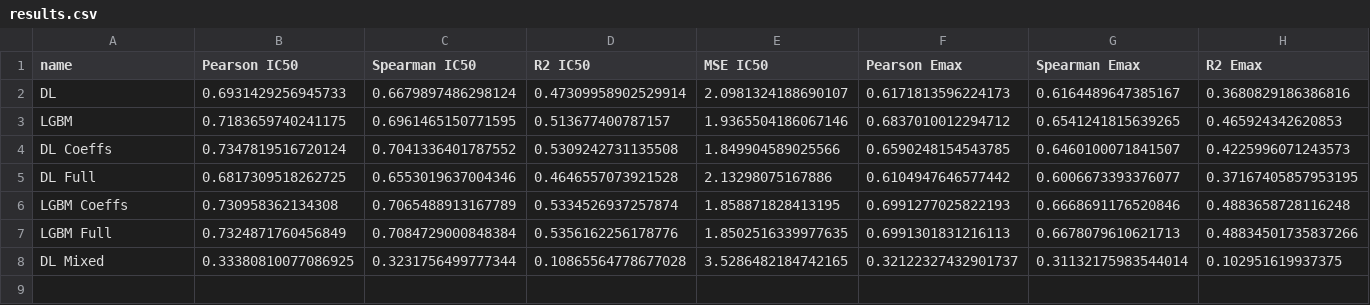
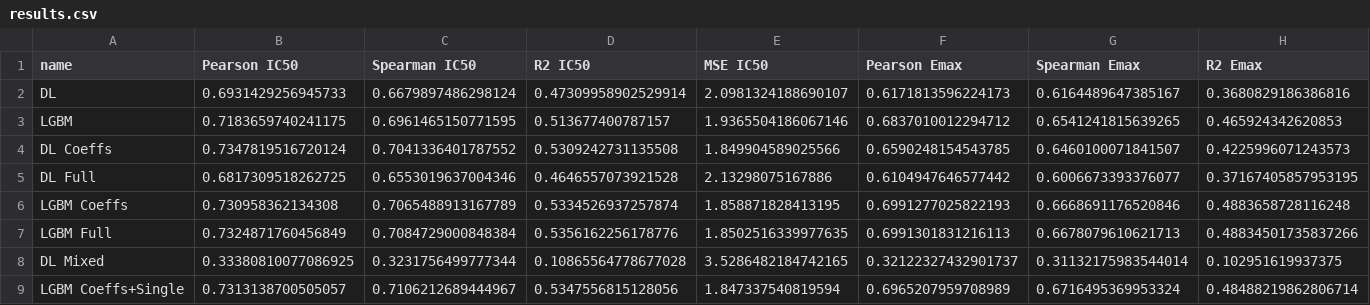
Before and after one commit to RaulPSarkar/Synergy, a CSV file: fullPackage/results/misc/results.csv, drawn as a sheet; only a part is shown; rows hold the shown columns only; the diff names each change by its address in the sheet, - before the commit and + after, or states it on an @@ line.

```diff
--- a/fullPackage/results/misc/results.csv
+++ b/fullPackage/results/misc/results.csv
+row 9: LGBM Coeffs+Single | 0.7313138700505057 | 0.7106212689444967 | 0.5347556815128056 | 1.847337540819594 | 0.6965207959708989 | 0.6716495369953324 | 0.48488219862806714
```
Also changed, not shown: fullPackage/datasets/smiles2shuffledfingerprints.csv, fullPackage/results/sens/results.csv, 28 other files.
